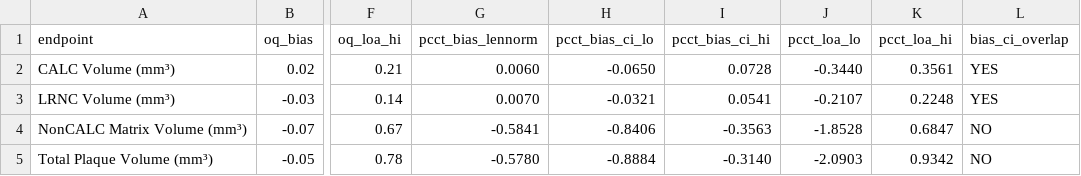
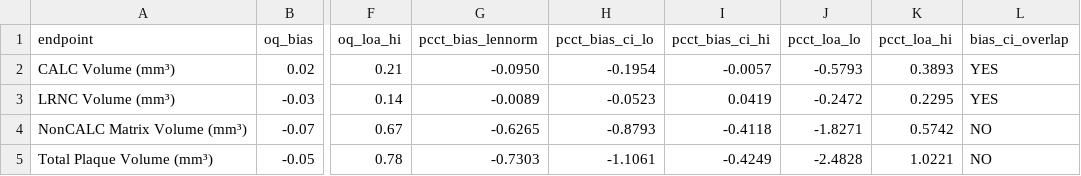
Before and after one commit to Erica-Freund-Elucid/PCCT, a CSV file: gate_results/gate4_comparison.csv, drawn as a sheet; only a part is shown, gaps mark what is left out; the diff names each change by its address in the sheet, - before the commit and + after, or states it on an @@ line.

```diff
--- a/gate_results/gate4_comparison.csv
+++ b/gate_results/gate4_comparison.csv
-G2 (pcct_bias_lennorm): 0.0060
+G2 (pcct_bias_lennorm): -0.0950
-H2 (pcct_bias_ci_lo): -0.0650
+H2 (pcct_bias_ci_lo): -0.1954
-I2 (pcct_bias_ci_hi): 0.0728
+I2 (pcct_bias_ci_hi): -0.0057
-J2 (pcct_loa_lo): -0.3440
+J2 (pcct_loa_lo): -0.5793
-K2 (pcct_loa_hi): 0.3561
+K2 (pcct_loa_hi): 0.3893
-G3 (pcct_bias_lennorm): 0.0070
+G3 (pcct_bias_lennorm): -0.0089
-H3 (pcct_bias_ci_lo): -0.0321
+H3 (pcct_bias_ci_lo): -0.0523
-I3 (pcct_bias_ci_hi): 0.0541
+I3 (pcct_bias_ci_hi): 0.0419
-J3 (pcct_loa_lo): -0.2107
+J3 (pcct_loa_lo): -0.2472
-K3 (pcct_loa_hi): 0.2248
+K3 (pcct_loa_hi): 0.2295
-G4 (pcct_bias_lennorm): -0.5841
+G4 (pcct_bias_lennorm): -0.6265
-H4 (pcct_bias_ci_lo): -0.8406
+H4 (pcct_bias_ci_lo): -0.8793
-I4 (pcct_bias_ci_hi): -0.3563
+I4 (pcct_bias_ci_hi): -0.4118
-J4 (pcct_loa_lo): -1.8528
+J4 (pcct_loa_lo): -1.8271
-K4 (pcct_loa_hi): 0.6847
+K4 (pcct_loa_hi): 0.5742
-G5 (pcct_bias_lennorm): -0.5780
+G5 (pcct_bias_lennorm): -0.7303
-H5 (pcct_bias_ci_lo): -0.8884
+H5 (pcct_bias_ci_lo): -1.1061
-I5 (pcct_bias_ci_hi): -0.3140
+I5 (pcct_bias_ci_hi): -0.4249
-J5 (pcct_loa_lo): -2.0903
+J5 (pcct_loa_lo): -2.4828
-K5 (pcct_loa_hi): 0.9342
+K5 (pcct_loa_hi): 1.0221
```
Also changed, not shown: 10 other files.
